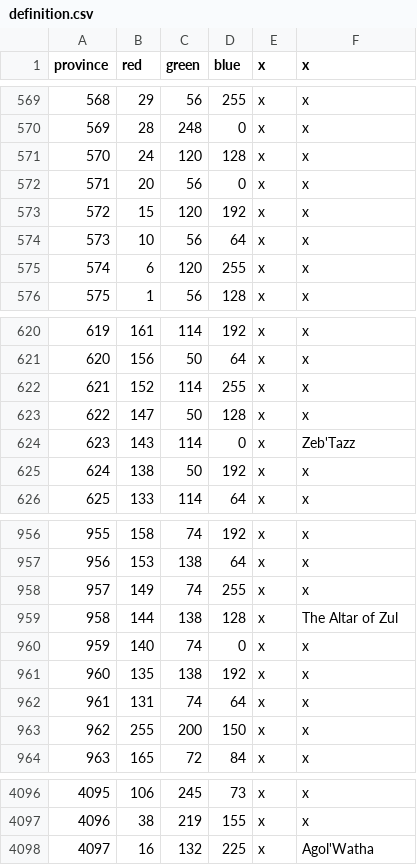
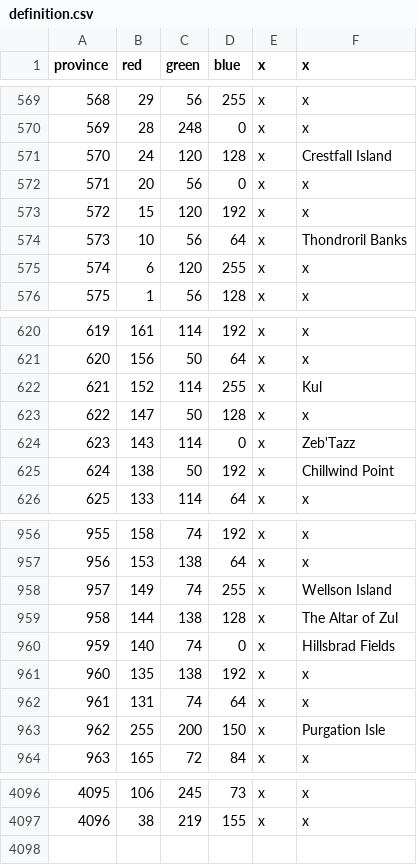
Before and after one commit to nastyasalways/warcraft_universalis, a CSV file: map/definition.csv, drawn as a sheet; only a part is shown, gaps mark what is left out; the diff covers the shown part only.

Commit message:
Update definition.csv

```diff
--- a/map/definition.csv
+++ b/map/definition.csv
@@ -570,6 +570,6 @@ province;red;green;blue;x;x
 569;28;248;0;x;x
-570;24;120;128;x;x
+570;24;120;128;x;Crestfall Island
 571;20;56;0;x;x
 572;15;120;192;x;x
-573;10;56;64;x;x
+573;10;56;64;x;Thondroril Banks
 574;6;120;255;x;x
@@ -621,6 +621,6 @@ province;red;green;blue;x;x
 620;156;50;64;x;x
-621;152;114;255;x;x
+621;152;114;255;x;Kul
 622;147;50;128;x;x
 623;143;114;0;x;Zeb'Tazz
-624;138;50;192;x;x
+624;138;50;192;x;Chillwind Point
 625;133;114;64;x;x
@@ -957,8 +957,8 @@ province;red;green;blue;x;x
 956;153;138;64;x;x
-957;149;74;255;x;x
+957;149;74;255;x;Wellson Island
 958;144;138;128;x;The Altar of Zul
-959;140;74;0;x;x
+959;140;74;0;x;Hillsbrad Fields
 960;135;138;192;x;x
 961;131;74;64;x;x
-962;255;200;150;x;x
+962;255;200;150;x;Purgation Isle
 963;165;72;84;x;x
@@ -4097,2 +4097 @@ province;red;green;blue;x;x
 4096;38;219;155;x;x
-4097;16;132;225;x;Agol'Watha
```
Also changed, not shown: 23 edited cells elsewhere in this file.
